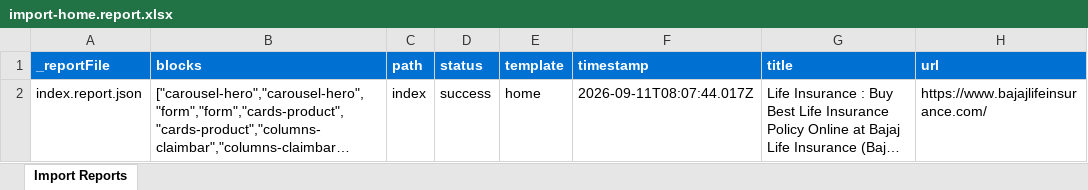
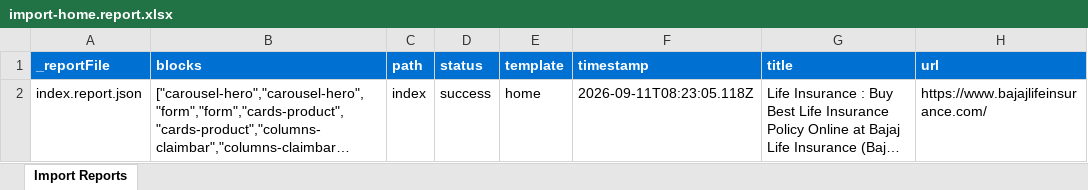
Before and after one commit to BansalJitendra/bli, an Excel workbook: tools/importer/reports/import-home.report.xlsx, sheet Import Reports, drawn as a sheet; long unchanged cells end in …; values as stored, in another font and other column widths than the file's, no borders; the diff names each change by its address in the sheet, - before the commit and + after, or states it on an @@ line.

```diff
--- a/tools/importer/reports/import-home.report.xlsx (sheet Import Reports)
+++ b/tools/importer/reports/import-home.report.xlsx (sheet Import Reports)
-F2 (timestamp): 2026-09-11T08:07:44.017Z
+F2 (timestamp): 2026-09-11T08:23:05.118Z
```
Also changed, not shown: 4 other files.
